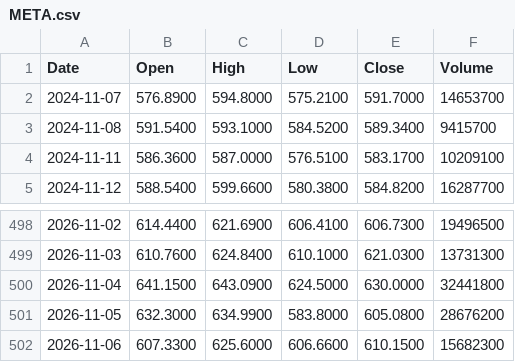
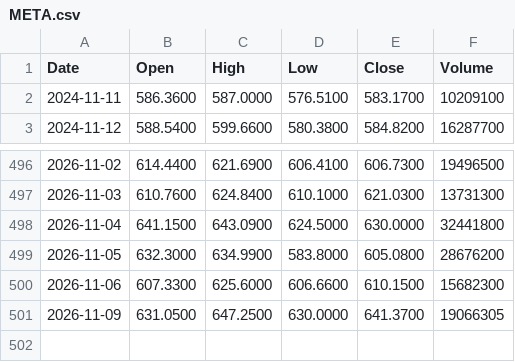
Before and after one commit to rahulkumar128-svg/Kursdaten, a CSV file: data/META.csv, drawn as a sheet; only a part is shown, gaps mark what is left out; removed rows and columns are numbered as before the commit, all else as after; the diff names each change by its address in the sheet, - before the commit and + after, or states it on an @@ line.

```diff
--- a/data/META.csv
+++ b/data/META.csv
-row 2: 2024-11-07 | 576.8900 | 594.8000 | 575.2100 | 591.7000 | 14653700
-row 3: 2024-11-08 | 591.5400 | 593.1000 | 584.5200 | 589.3400 | 9415700
+row 501: 2026-11-09 | 631.0500 | 647.2500 | 630.0000 | 641.3700 | 19066305
```
Also changed, not shown: data/IWM.csv, data/LQD.csv, 10 other files.
